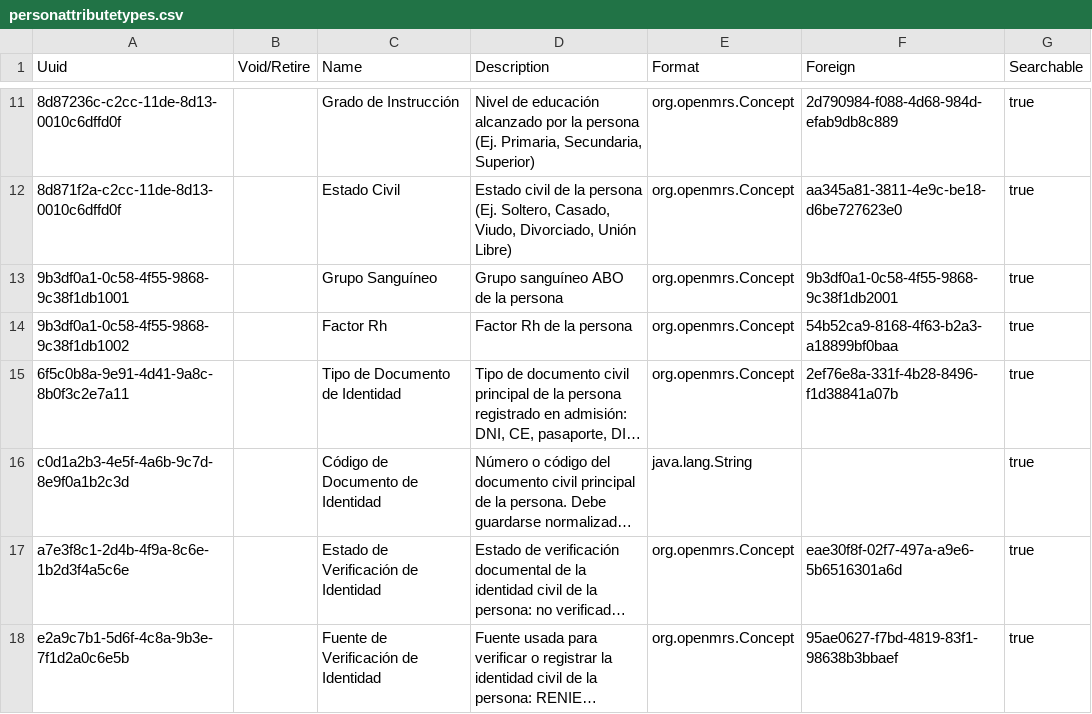
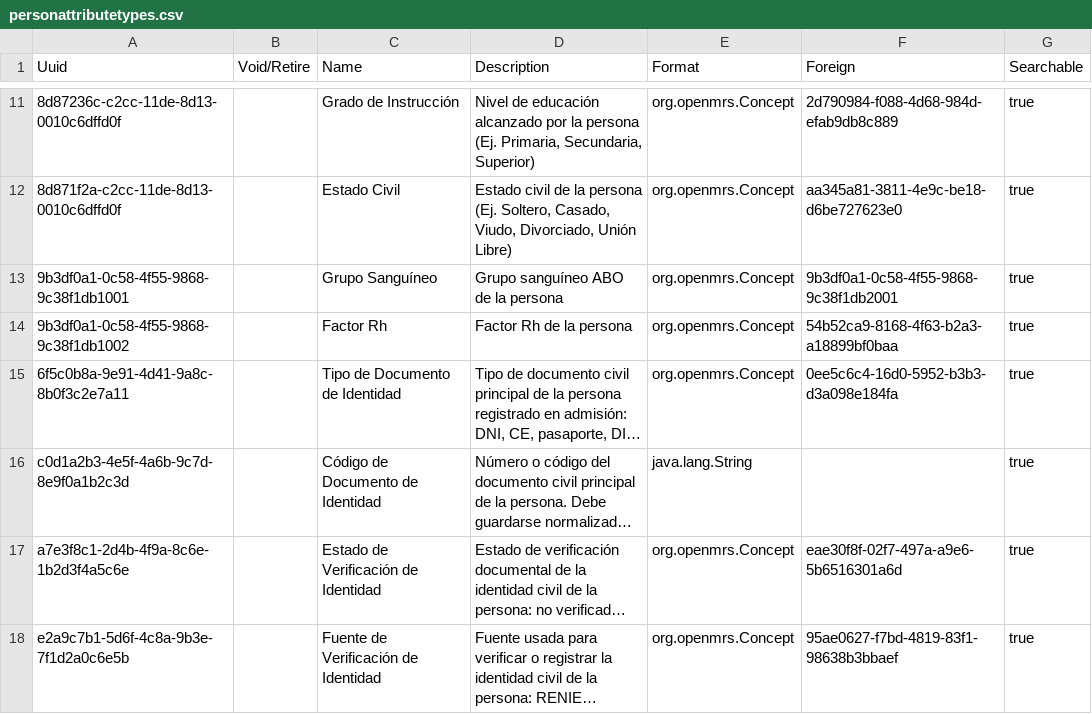
Before and after one commit to PROYECTO-SANTACLOTILDE/sihsalus-content-referenceapplication, a CSV file: configuration/backend_configuration/personattributetypes/personattributetypes.csv, drawn as a sheet; only a part is shown, gaps mark what is left out; long unchanged cells end in …; the diff names each change by its address in the sheet, - before the commit and + after, or states it on an @@ line.

```diff
--- a/configuration/backend_configuration/personattributetypes/personattributetypes.csv
+++ b/configuration/backend_configuration/personattributetypes/personattributetypes.csv
-F15 (Foreign): 2ef76e8a-331f-4b28-8496-f1d38841a07b
+F15 (Foreign): 0ee5c6c4-16d0-5952-b3b3-d3a098e184fa
```
Also changed, not shown: 51 other files.
